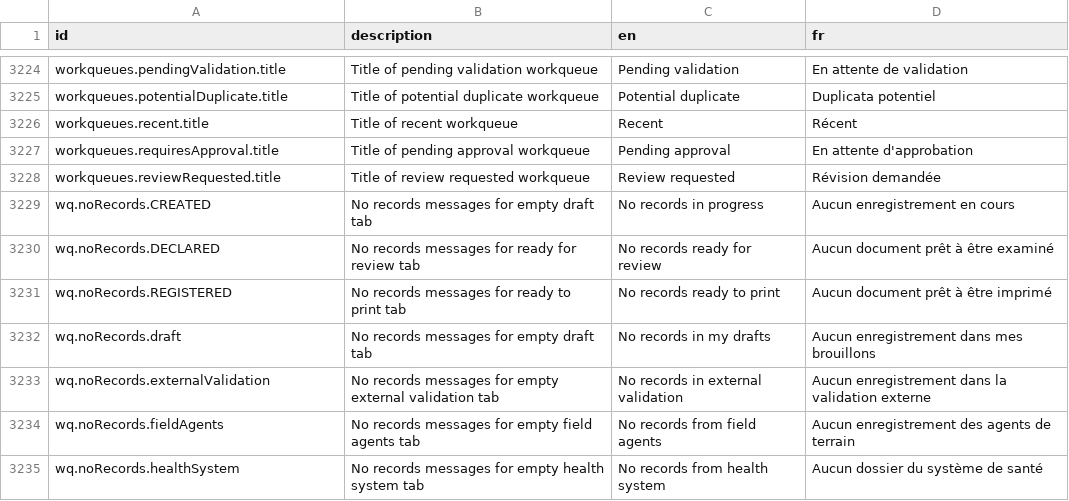
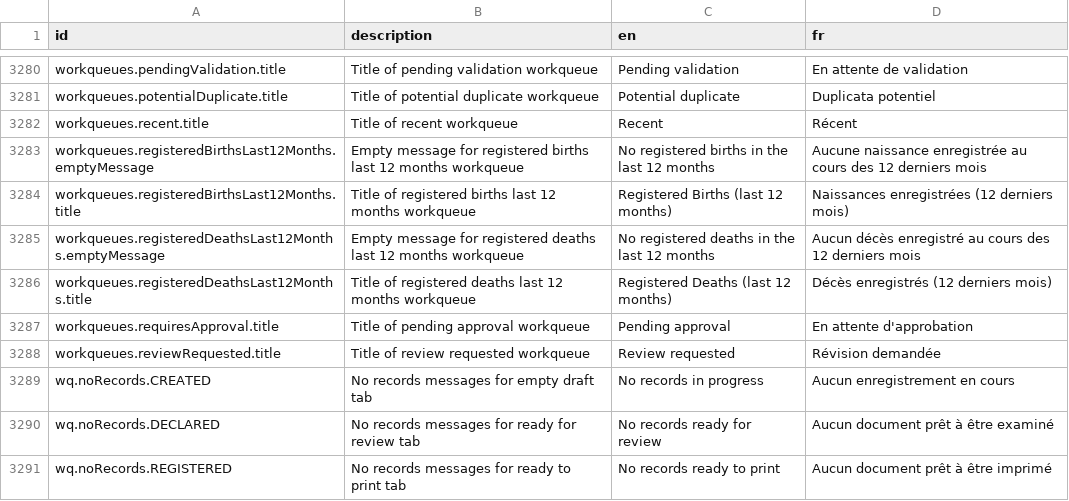
Before and after one commit to opencrvs/opencrvs-countryconfig, a CSV file: src/translations/client.csv, drawn as a sheet; only a part is shown, gaps mark what is left out; the shorter side is filled out with more unchanged rows; the diff covers the shown part only.

Commit message:
Merged PR 142: Fixing workqueues and label issues for new user roles
- Add workqueues for registered births and deaths in the last 12 months
- Update workqueue roles to include registered births and deaths in the last 12 months
- Enhance workflow configuration tests for registered births and deaths
- Add additional roles and correction document labels for Marriage Notice actions

Related work items: #97

```diff
--- a/src/translations/client.csv
+++ b/src/translations/client.csv
@@ -3228,2 +3284,6 @@ workqueues.potentialDuplicate.title,Title of potential duplicate workqueue,Poten
 workqueues.recent.title,Title of recent workqueue,Recent,Récent
+workqueues.registeredBirthsLast12Months.emptyMessage,Empty message for registered births last 12 months workqueue,No registered births in the last 12 months,Aucune naissance enregistrée au cours des 12 derniers mois
+workqueues.registeredBirthsLast12Months.title,Title of registered births last 12 months workqueue,Registered Births (last 12 months),Naissances enregistrées (12 derniers mois)
+workqueues.registeredDeathsLast12Months.emptyMessage,Empty message for registered deaths last 12 months workqueue,No registered deaths in the last 12 months,Aucun décès enregistré au cours des 12 derniers mois
+workqueues.registeredDeathsLast12Months.title,Title of registered deaths last 12 months workqueue,Registered Deaths (last 12 months),Décès enregistrés (12 derniers mois)
 workqueues.requiresApproval.title,Title of pending approval workqueue,Pending approval,En attente d'approbation
```
Also changed, not shown: 56 moved rows and 2 edited cells elsewhere in this file, 3 other files.
